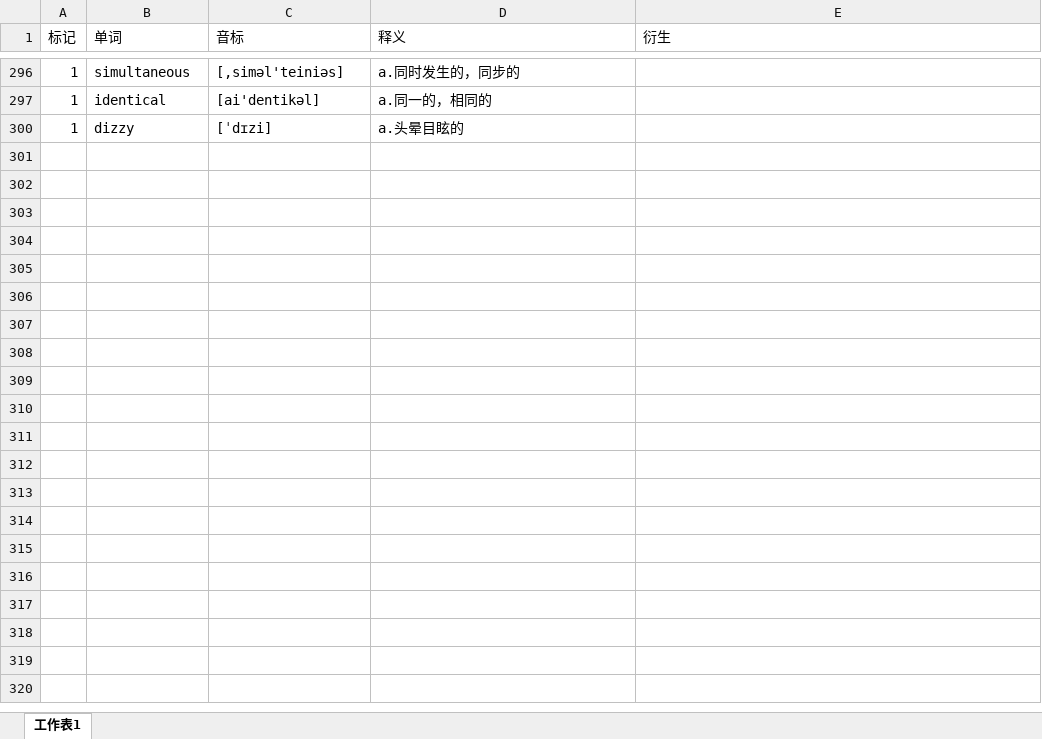
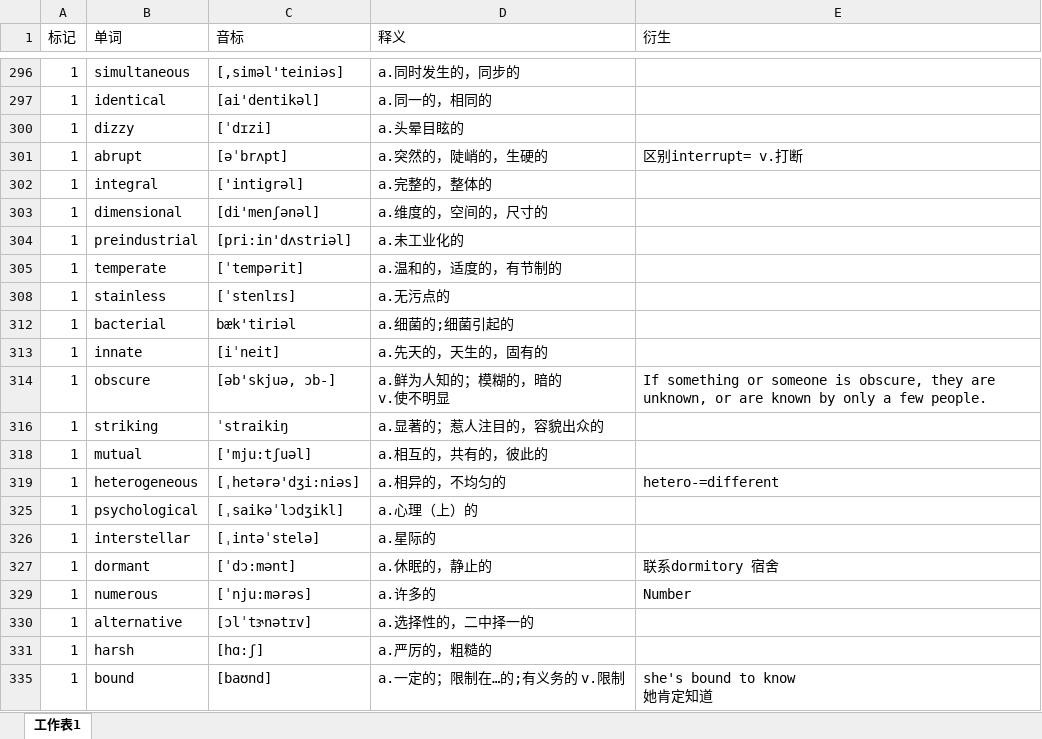
Before and after one commit to mytEcust/toefllevellist, an Excel workbook: Level 3.xlsx, sheet 工作表1, drawn as a sheet; only a part is shown, gaps mark what is left out; values as stored, in another font and other column widths than the file's, no cell formats; charts and pictures not drawn; ↵ is a line break in a cell; the diff covers the shown part only; the diff names each change by its address in the sheet, - before the commit and + after, or states it on an @@ line.

```diff
--- a/Level 3.xlsx (sheet 工作表1)
+++ b/Level 3.xlsx (sheet 工作表1)
+row 301: 1 | abrupt | [əˈbrʌpt] | a.突然的，陡峭的，生硬的 | 区别interrupt= v.打断
+row 302: 1 | integral | ['intigrəl] | a.完整的，整体的
+row 303: 1 | dimensional | [di'menʃənəl] | a.维度的，空间的，尺寸的
+row 304: 1 | preindustrial | [pri:in'dʌstriəl] | a.未工业化的
+row 305: 1 | temperate | [ˈtempərit] | a.温和的，适度的，有节制的
+row 308: 1 | stainless | [ˈstenlɪs] | a.无污点的
+row 312: 1 | bacterial | bæk'tiriəl | a.细菌的;细菌引起的
+row 313: 1 | innate | [iˈneit] | a.先天的，天生的，固有的
+row 314: 1 | obscure | [əb'skjuə, ɔb-] | a.鲜为人知的；模糊的，暗的 ↵ v.使不明显 | If something or someone is obscure, they are unknown, or are known by only a few people.
+row 316: 1 | striking | ˈstraikiŋ | a.显著的；惹人注目的，容貌出众的
+row 318: 1 | mutual | ['mju:tʃuəl] | a.相互的，共有的，彼此的
+row 319: 1 | heterogeneous | [ˌhetərə'dʒi:niəs] | a.相异的，不均匀的 | hetero-=different
+row 325: 1 | psychological | [ˌsaikəˈlɔdʒikl] | a.心理（上）的
+row 326: 1 | interstellar | [ˌintəˈstelə] | a.星际的
+row 327: 1 | dormant | [ˈdɔ:mənt] | a.休眠的，静止的 | 联系dormitory 宿舍
+row 329: 1 | numerous | [ˈnju:mərəs] | a.许多的 | Number
+row 330: 1 | alternative | [ɔlˈtɝnətɪv] | a.选择性的，二中择一的
+row 331: 1 | harsh | [hɑ:ʃ] | a.严厉的，粗糙的
+row 335: 1 | bound | [baʊnd] | a.一定的；限制在…的;有义务的 v.限制 | she's bound to know ↵ 她肯定知道
```
Also changed, not shown: 29 added rows and 1 hidden or unhidden row elsewhere in this sheet, cell formats, charts or pictures, Level 2.xlsx.
